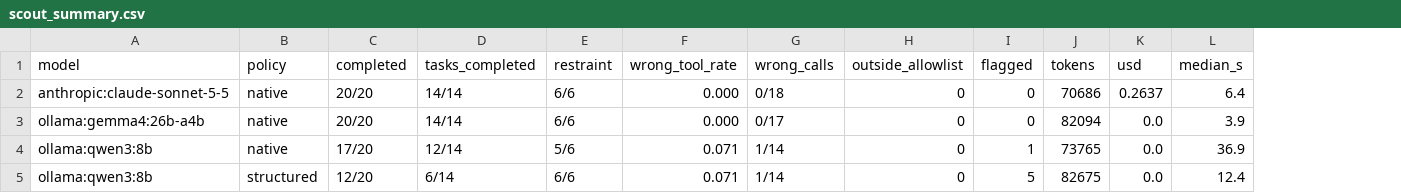
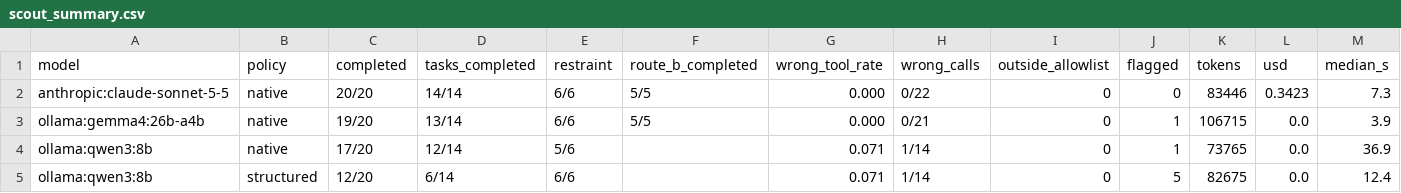
Before and after one commit to dakshitha-a/Perch, a CSV file: bench/results/scout_summary.csv, drawn as a sheet; addresses are those after the commit; the diff names each change by its address in the sheet, - before the commit and + after, or states it on an @@ line.

```diff
--- a/bench/results/scout_summary.csv
+++ b/bench/results/scout_summary.csv
+column F (route_b_completed), rows 2-3: 5/5 | 5/5
-H2 (wrong_calls): 0/18
+H2 (wrong_calls): 0/22
-K2 (tokens): 70686
+K2 (tokens): 83446
-L2 (usd): 0.2637
+L2 (usd): 0.3423
-M2 (median_s): 6.4
+M2 (median_s): 7.3
-C3 (completed): 20/20
+C3 (completed): 19/20
-D3 (tasks_completed): 14/14
+D3 (tasks_completed): 13/14
-H3 (wrong_calls): 0/17
+H3 (wrong_calls): 0/21
-J3 (flagged): 0
+J3 (flagged): 1
-K3 (tokens): 82094
+K3 (tokens): 106715
```
Also changed, not shown: bench/results/scout_ollama-gemma4-26b-a4b.csv, 3 other files.
